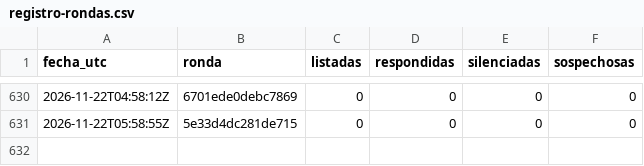
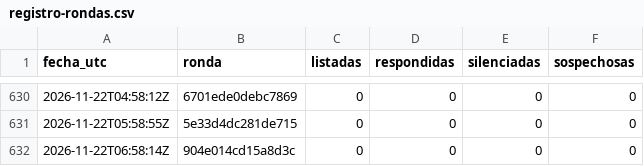
Before and after one commit to hardlypythonnmr/cpe-engine, a CSV file: earn/naos/motor/comentarios/registro-rondas.csv, drawn as a sheet; only a part is shown, gaps mark what is left out.

```diff
--- a/earn/naos/motor/comentarios/registro-rondas.csv
+++ b/earn/naos/motor/comentarios/registro-rondas.csv
@@ -631 +631,2 @@ fecha_utc,ronda,listadas,respondidas,silenciadas,sospechosas
 2026-11-22T05:58:55Z,5e33d4dc281de715,0,0,0,0
+2026-11-22T06:58:14Z,904e014cd15a8d3c,0,0,0,0
```
Also changed, not shown: earn/naos/medicion/cuota-yt.csv, earn/naos/motor/comentarios/lecturas.csv.
